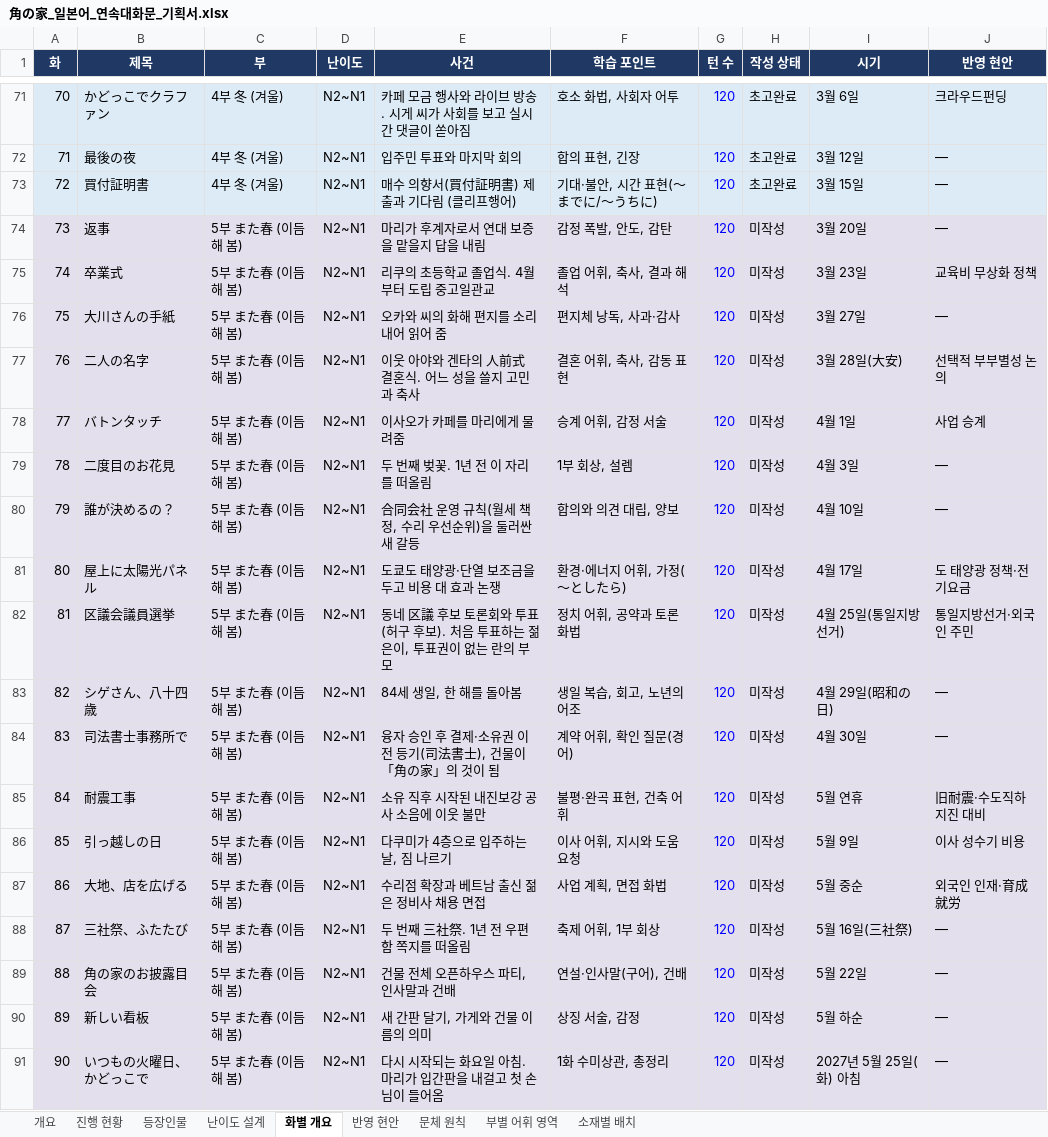
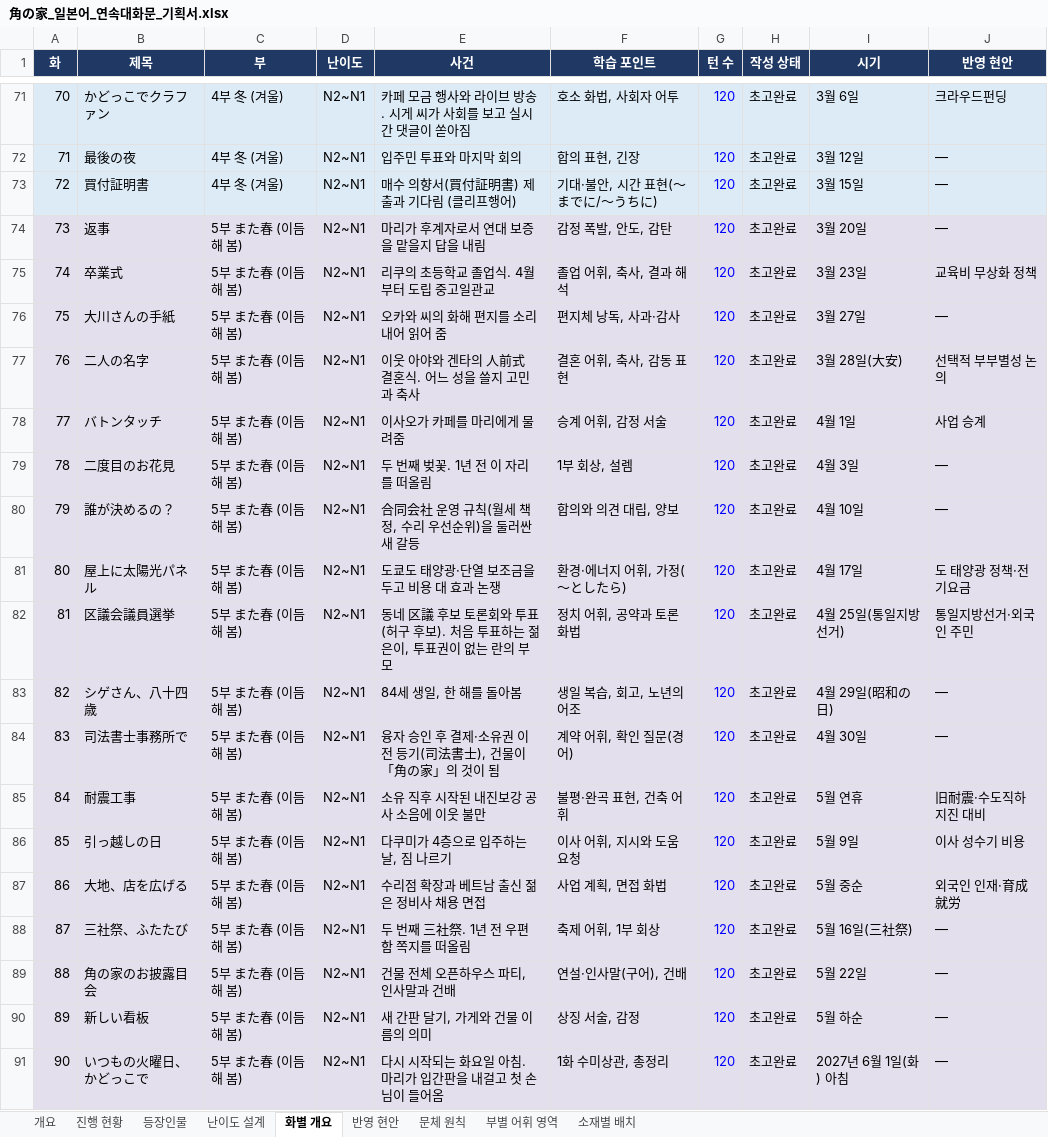
Before and after one commit to svetsvet1982/Japanese, an Excel workbook: kadonoie/角の家_일본어_연속대화문_기획서.xlsx, sheet 화별 개요, drawn as a sheet; only a part is shown, gaps mark what is left out; values as stored, in another font and other column widths than the file's, no borders; the diff names each change by its address in the sheet, - before the commit and + after, or states it on an @@ line.

```diff
--- a/kadonoie/角の家_일본어_연속대화문_기획서.xlsx (sheet 화별 개요)
+++ b/kadonoie/角の家_일본어_연속대화문_기획서.xlsx (sheet 화별 개요)
-H74:H91 (작성 상태): 미작성
+H74:H91 (작성 상태): 초고완료
-I91 (시기): 2027년 5월 25일(화) 아침
+I91 (시기): 2027년 6월 1일(화) 아침
```
Also changed, not shown: 3 other files.
